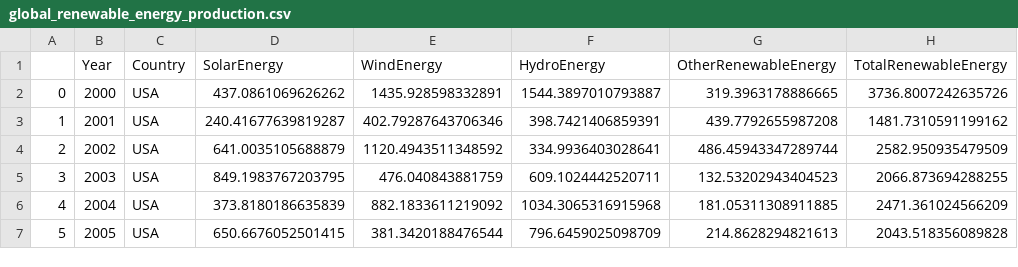
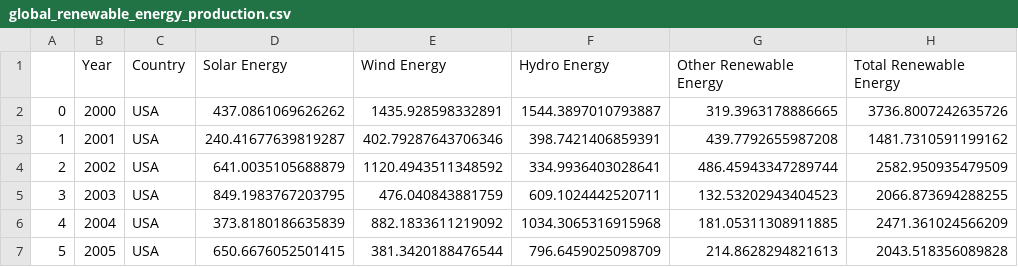
Before and after one commit to sansisimon/renewable-energy-project, a CSV file: data/usable/global_renewable_energy_production.csv, drawn as a sheet; only a part is shown.

```diff
--- a/data/usable/global_renewable_energy_production.csv
+++ b/data/usable/global_renewable_energy_production.csv
@@ -1,2 +1,2 @@
-,Year,Country,SolarEnergy,WindEnergy,HydroEnergy,OtherRenewableEnergy,TotalRenewableEnergy
+,Year,Country,Solar Energy,Wind Energy,Hydro Energy,Other Renewable Energy,Total Renewable Energy
 0,2000,USA,437.0861069626262,1435.928598332891,1544.3897010793887,319.3963178886665,3736.8007242635726
```
Also changed, not shown: 2 other files.
